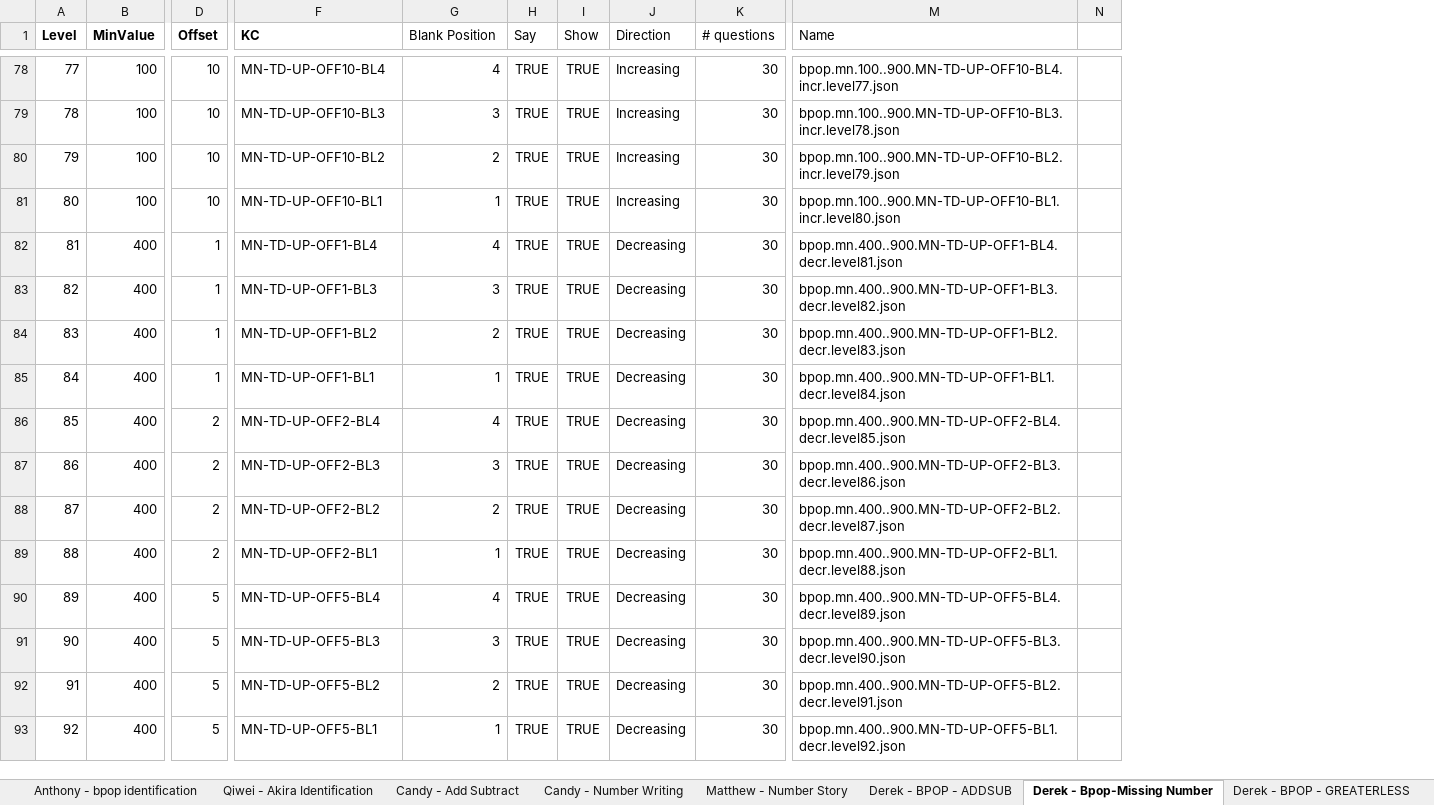
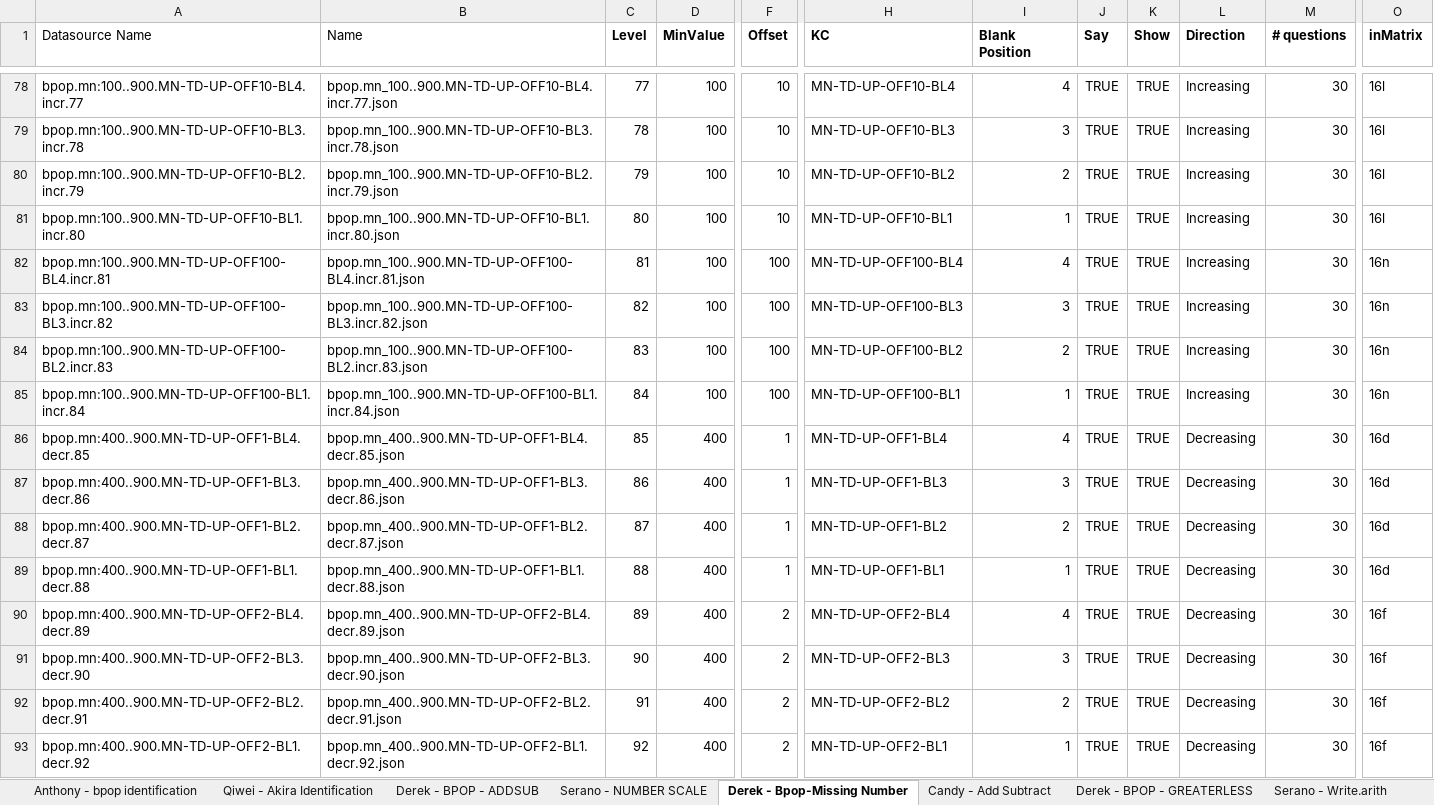
Before and after one commit to CandyDong/ReadTutor, an Excel workbook: Add:Subtract/Math Difficulty Levels.xlsx, sheet Derek - Bpop-Missing Number, drawn as a sheet; only a part is shown, gaps mark what is left out; values as stored, in another font and other column widths than the file's, no borders; removed rows and columns are numbered as before the commit, all else as after; the diff covers the shown part only; the diff names each change by its address in the sheet, - before the commit and + after, or states it on an @@ line.

Commit message:
add/subtract updated

```diff
--- a/Add:Subtract/Math Difficulty Levels.xlsx (sheet Derek - Bpop-Missing Number)
+++ b/Add:Subtract/Math Difficulty Levels.xlsx (sheet Derek - Bpop-Missing Number)
-sheet tab: Candy - Number Writing
@@ sheet tab order changed: Anthony - bpop identification | Qiwei - Akira Identification | Derek - BPOP - ADDSUB | Serano - NUMBER SCALE | Derek - Bpop-Missing Number | Candy - Add Subtract | Derek - BPOP - GREATERLESS | Serano - Write.arith @@
+column A (Datasource Name), rows 78-93: bpop.mn:100..900.MN-TD-UP-OFF10-BL4.incr.77 | bpop.mn:100..900.MN-TD-UP-OFF10-BL3.incr.78 | bpop.mn:100..900.MN-TD-UP-OFF10-BL2.incr.79 | bpop.mn:100..900.MN-TD-UP-OFF10-BL1.incr.80 | bpop.mn:100..900.MN-TD-UP-OFF100-BL4.incr.81 | bpop.mn:100..900.MN-TD-UP-OFF100-BL3.incr.82 | bpop.mn:100..900.MN-TD-UP-OFF100-BL2.incr.83 | bpop.mn:100..900.MN-TD-UP-OFF100-BL1.incr.84 | bpop.mn:400..900.MN-TD-UP-OFF1-BL4.decr.85 | bpop.mn:400..900.MN-TD-UP-OFF1-BL3.decr.86 | bpop.mn:400..900.MN-TD-UP-OFF1-BL2.decr.87 | bpop.mn:400..900.MN-TD-UP-OFF1-BL1.decr.88 | bpop.mn:400..900.MN-TD-UP-OFF2-BL4.decr.89 | bpop.mn:400..900.MN-TD-UP-OFF2-BL3.decr.90 | bpop.mn:400..900.MN-TD-UP-OFF2-BL2.decr.91 | bpop.mn:400..900.MN-TD-UP-OFF2-BL1.decr.92
+column B (Name), rows 78-93: bpop.mn_100..900.MN-TD-UP-OFF10-BL4.incr.77.json | bpop.mn_100..900.MN-TD-UP-OFF10-BL3.incr.78.json | bpop.mn_100..900.MN-TD-UP-OFF10-BL2.incr.79.json | bpop.mn_100..900.MN-TD-UP-OFF10-BL1.incr.80.json | bpop.mn_100..900.MN-TD-UP-OFF100-BL4.incr.81.json | bpop.mn_100..900.MN-TD-UP-OFF100-BL3.incr.82.json | bpop.mn_100..900.MN-TD-UP-OFF100-BL2.incr.83.json | bpop.mn_100..900.MN-TD-UP-OFF100-BL1.incr.84.json | bpop.mn_400..900.MN-TD-UP-OFF1-BL4.decr.85.json | bpop.mn_400..900.MN-TD-UP-OFF1-BL3.decr.86.json | bpop.mn_400..900.MN-TD-UP-OFF1-BL2.decr.87.json | bpop.mn_400..900.MN-TD-UP-OFF1-BL1.decr.88.json | bpop.mn_400..900.MN-TD-UP-OFF2-BL4.decr.89.json | bpop.mn_400..900.MN-TD-UP-OFF2-BL3.decr.90.json | bpop.mn_400..900.MN-TD-UP-OFF2-BL2.decr.91.json | bpop.mn_400..900.MN-TD-UP-OFF2-BL1.decr.92.json
-column M (Name), rows 78-93: bpop.mn.100..900.MN-TD-UP-OFF10-BL4.incr.level77.json | bpop.mn.100..900.MN-TD-UP-OFF10-BL3.incr.level78.json | bpop.mn.100..900.MN-TD-UP-OFF10-BL2.incr.level79.json | bpop.mn.100..900.MN-TD-UP-OFF10-BL1.incr.level80.json | bpop.mn.400..900.MN-TD-UP-OFF1-BL4.decr.level81.json | bpop.mn.400..900.MN-TD-UP-OFF1-BL3.decr.level82.json | bpop.mn.400..900.MN-TD-UP-OFF1-BL2.decr.level83.json | bpop.mn.400..900.MN-TD-UP-OFF1-BL1.decr.level84.json | bpop.mn.400..900.MN-TD-UP-OFF2-BL4.decr.level85.json | bpop.mn.400..900.MN-TD-UP-OFF2-BL3.decr.level86.json | bpop.mn.400..900.MN-TD-UP-OFF2-BL2.decr.level87.json | bpop.mn.400..900.MN-TD-UP-OFF2-BL1.decr.level88.json | bpop.mn.400..900.MN-TD-UP-OFF5-BL4.decr.level89.json | bpop.mn.400..900.MN-TD-UP-OFF5-BL3.decr.level90.json | bpop.mn.400..900.MN-TD-UP-OFF5-BL2.decr.level91.json | bpop.mn.400..900.MN-TD-UP-OFF5-BL1.decr.level92.json
-column N, empty
+column O (inMatrix), rows 78-93: 16l | 16l | 16l | 16l | 16n | 16n | 16n | 16n | 16d | 16d | 16d | 16d | 16f | 16f | 16f | 16f
-I1:M1 bold: off
+I1:M1 bold: on
-D82:D85 (MinValue): 400
+D82:D85 (MinValue): 100
-F82:F85 (Offset): 1
+F82:F85 (Offset): 100
-H82 (KC): MN-TD-UP-OFF1-BL4
+H82 (KC): MN-TD-UP-OFF100-BL4
-L82:L85 (Direction): Decreasing
+L82:L85 (Direction): Increasing
-H83 (KC): MN-TD-UP-OFF1-BL3
+H83 (KC): MN-TD-UP-OFF100-BL3
-H84 (KC): MN-TD-UP-OFF1-BL2
+H84 (KC): MN-TD-UP-OFF100-BL2
-H85 (KC): MN-TD-UP-OFF1-BL1
+H85 (KC): MN-TD-UP-OFF100-BL1
-F86:F89 (Offset): 2
+F86:F89 (Offset): 1
-H86 (KC): MN-TD-UP-OFF2-BL4
+H86 (KC): MN-TD-UP-OFF1-BL4
-H87 (KC): MN-TD-UP-OFF2-BL3
+H87 (KC): MN-TD-UP-OFF1-BL3
-H88 (KC): MN-TD-UP-OFF2-BL2
+H88 (KC): MN-TD-UP-OFF1-BL2
-H89 (KC): MN-TD-UP-OFF2-BL1
+H89 (KC): MN-TD-UP-OFF1-BL1
-F90:F93 (Offset): 5
+F90:F93 (Offset): 2
-H90 (KC): MN-TD-UP-OFF5-BL4
+H90 (KC): MN-TD-UP-OFF2-BL4
-H91 (KC): MN-TD-UP-OFF5-BL3
+H91 (KC): MN-TD-UP-OFF2-BL3
-H92 (KC): MN-TD-UP-OFF5-BL2
+H92 (KC): MN-TD-UP-OFF2-BL2
-H93 (KC): MN-TD-UP-OFF5-BL1
+H93 (KC): MN-TD-UP-OFF2-BL1
```
Also changed, not shown: 8 added rows, 8 edited cells and cell formats elsewhere in this sheet, sheet Matthew - Number Story, sheet Serano - NUMBER SCALE, sheet Anthony - bpop identification, sheet Derek - BPOP - GREATERLESS, sheet Derek - BPOP - ADDSUB, sheet Serano - Write.arith, 4 more sheets, other sheet tabs, formulas that keep their value, hidden cells, 35 other files.
